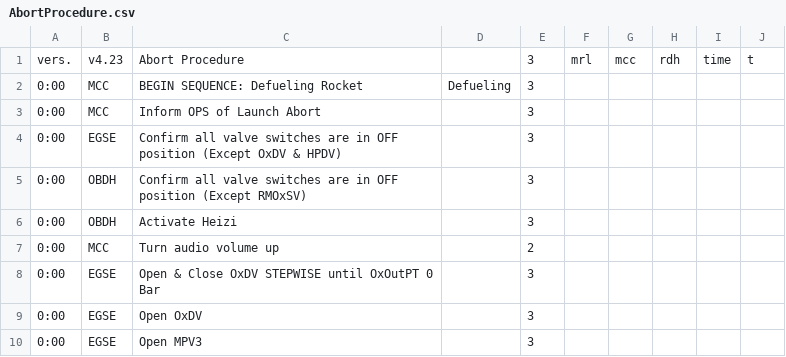
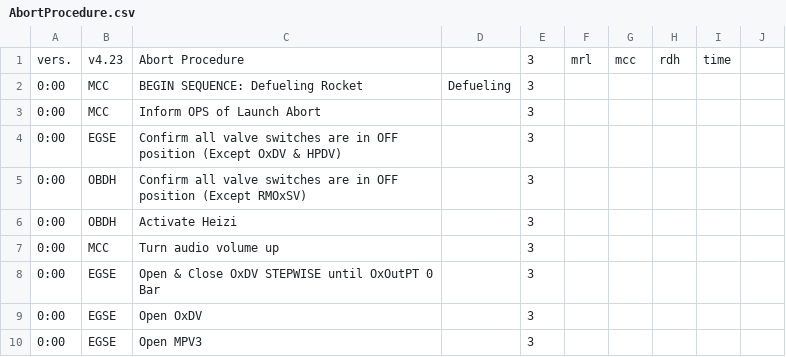
Before and after one commit to b1noc/procedure, a CSV file: AbortProcedure.csv, drawn as a sheet; only a part is shown; the diff names each change by its address in the sheet, - before the commit and + after, or states it on an @@ line.

```diff
--- a/AbortProcedure.csv
+++ b/AbortProcedure.csv
-J1: t
+J1: (empty)
-E7: 2
+E7: 3
```
Also changed, not shown: LaunchProcedure.csv, PassivationProcedure.csv.
